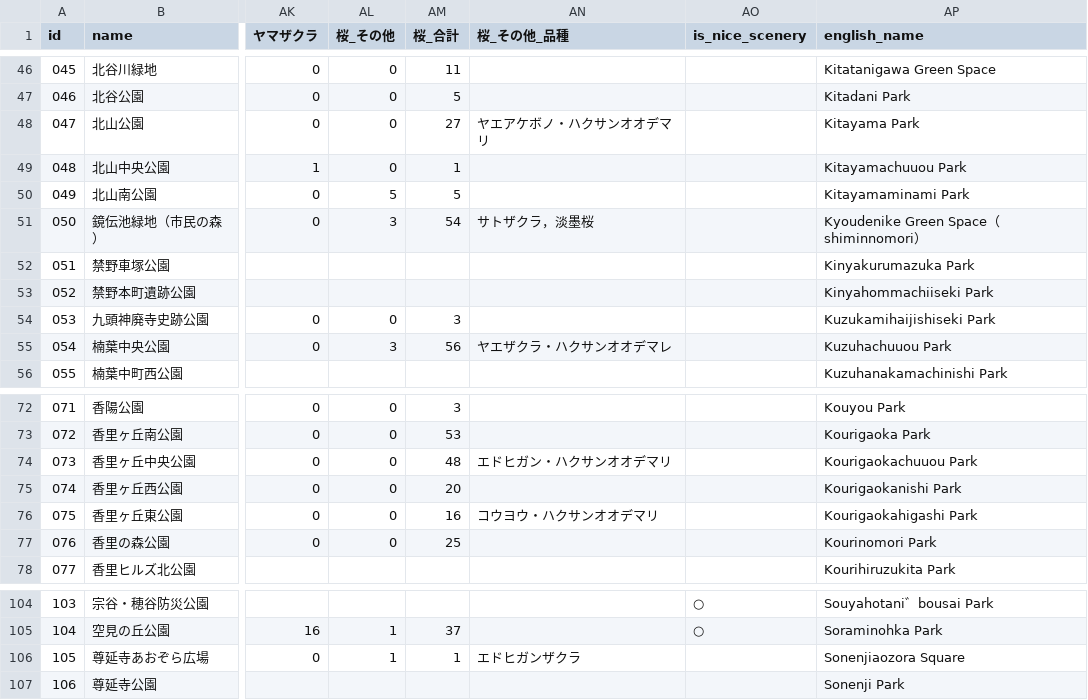
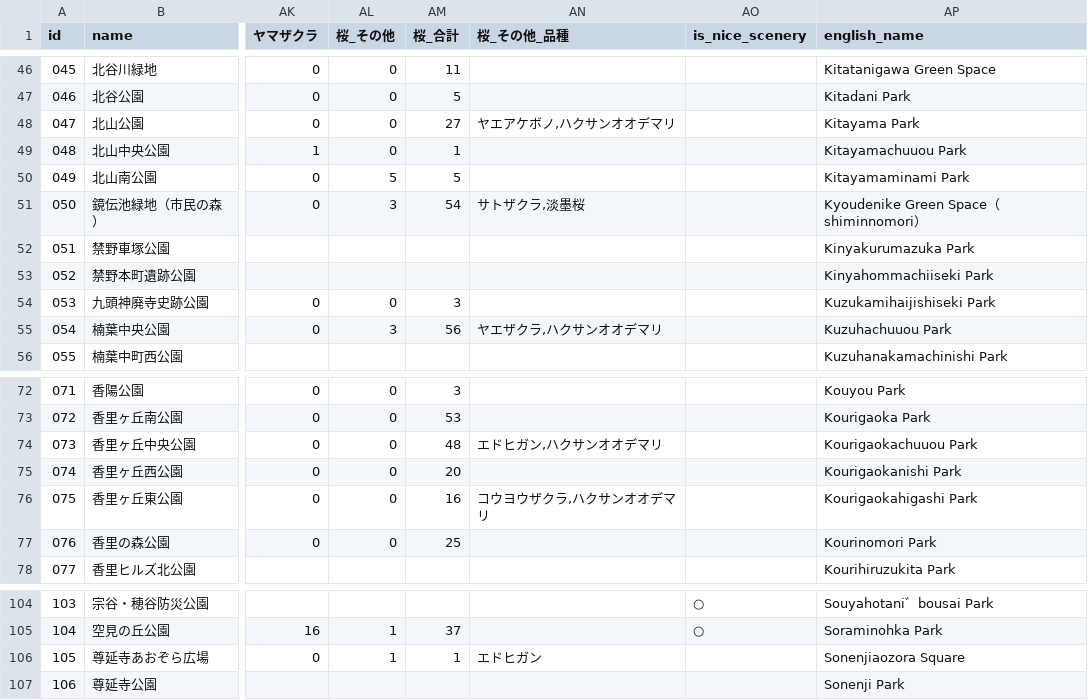
Before and after one commit to ybrliiu/hirakata_papark, a CSV file: data/parks_add_english_data_2017_1212.csv, drawn as a sheet; only a part is shown, gaps mark what is left out; the diff names each change by its address in the sheet, - before the commit and + after, or states it on an @@ line.

Commit message:
new schema & data

```diff
--- a/data/parks_add_english_data_2017_1212.csv
+++ b/data/parks_add_english_data_2017_1212.csv
-AN48 (桜_その他_品種): ヤエアケボノ・ハクサンオオデマリ
+AN48 (桜_その他_品種): ヤエアケボノ,ハクサンオオデマリ
-AN51 (桜_その他_品種): サトザクラ，淡墨桜
+AN51 (桜_その他_品種): サトザクラ,淡墨桜
-AN55 (桜_その他_品種): ヤエザクラ・ハクサンオオデマレ
+AN55 (桜_その他_品種): ヤエザクラ,ハクサンオオデマリ
-AN74 (桜_その他_品種): エドヒガン・ハクサンオオデマリ
+AN74 (桜_その他_品種): エドヒガン,ハクサンオオデマリ
-AN76 (桜_その他_品種): コウヨウ・ハクサンオオデマリ
+AN76 (桜_その他_品種): コウヨウザクラ,ハクサンオオデマリ
-AN106 (桜_その他_品種): エドヒガンザクラ
+AN106 (桜_その他_品種): エドヒガン
```
Also changed, not shown: 15 other files.
